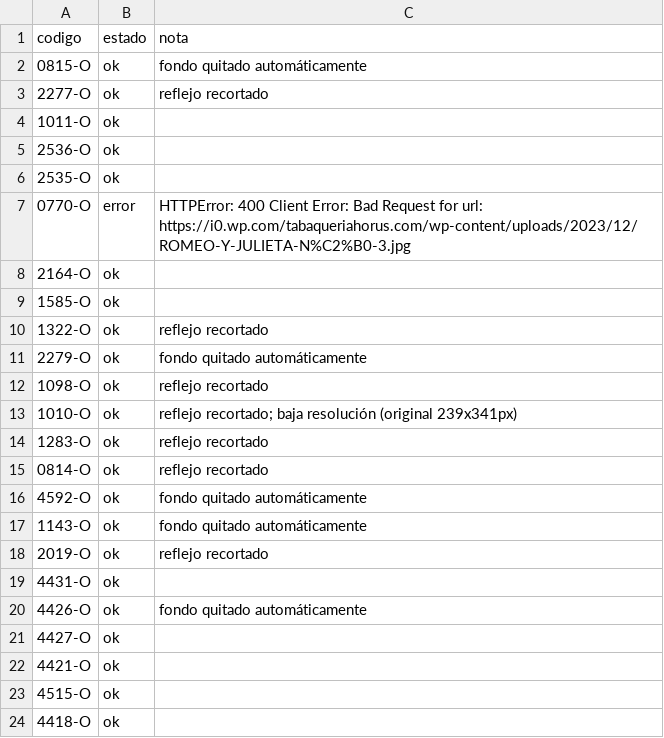
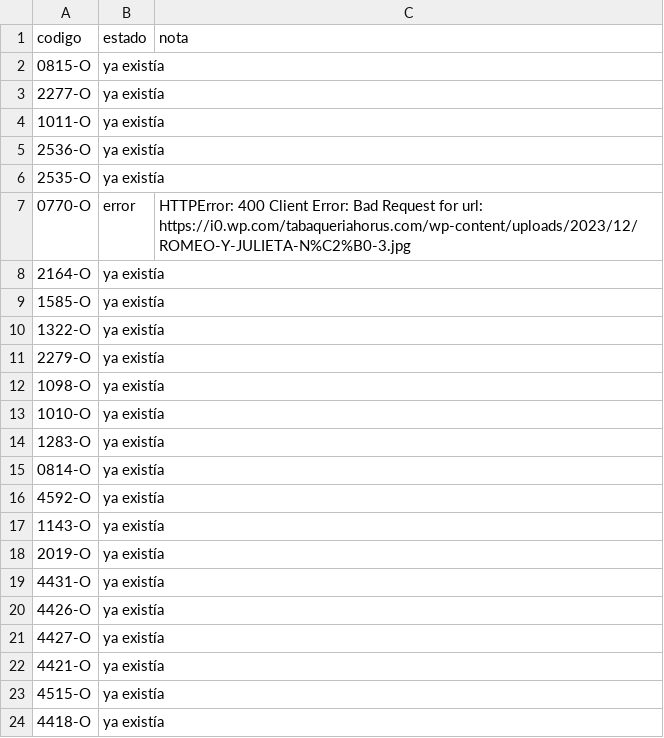
Before and after one commit to sanlopez-spec/edb-fotos, a CSV file: seba3/_informe.csv, drawn as a sheet.

```diff
--- a/seba3/_informe.csv
+++ b/seba3/_informe.csv
@@ -1,24 +1,24 @@
 codigo,estado,nota
-0815-O,ok,fondo quitado automáticamente
-2277-O,ok,reflejo recortado
-1011-O,ok,
-2536-O,ok,
-2535-O,ok,
+0815-O,ya existía,
+2277-O,ya existía,
+1011-O,ya existía,
+2536-O,ya existía,
+2535-O,ya existía,
 0770-O,error,HTTPError: 400 Client Error: Bad Request for url: https://i0.wp.com/tabaqueriahorus.com/wp-content/uploads/2023/12/ROMEO-Y-JULIETA-N%C2%B0-3.jpg
-2164-O,ok,
-1585-O,ok,
-1322-O,ok,reflejo recortado
-2279-O,ok,fondo quitado automáticamente
-1098-O,ok,reflejo recortado
-1010-O,ok,reflejo recortado; baja resolución (original 239x341px)
-1283-O,ok,reflejo recortado
-0814-O,ok,reflejo recortado
-4592-O,ok,fondo quitado automáticamente
-1143-O,ok,fondo quitado automáticamente
-2019-O,ok,reflejo recortado
-4431-O,ok,
-4426-O,ok,fondo quitado automáticamente
-4427-O,ok,
-4421-O,ok,
-4515-O,ok,
-4418-O,ok,
+2164-O,ya existía,
+1585-O,ya existía,
+1322-O,ya existía,
+2279-O,ya existía,
+1098-O,ya existía,
+1010-O,ya existía,
+1283-O,ya existía,
+0814-O,ya existía,
+4592-O,ya existía,
+1143-O,ya existía,
+2019-O,ya existía,
+4431-O,ya existía,
+4426-O,ya existía,
+4427-O,ya existía,
+4421-O,ya existía,
+4515-O,ya existía,
+4418-O,ya existía,
```
Also changed, not shown: 23 other files.
